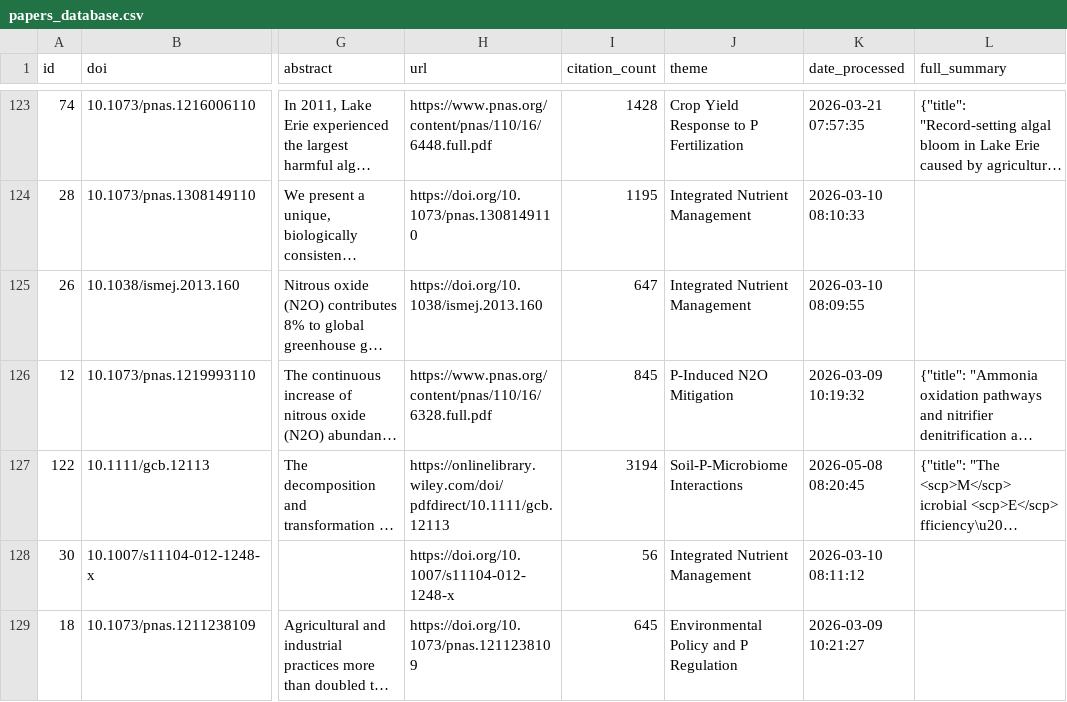
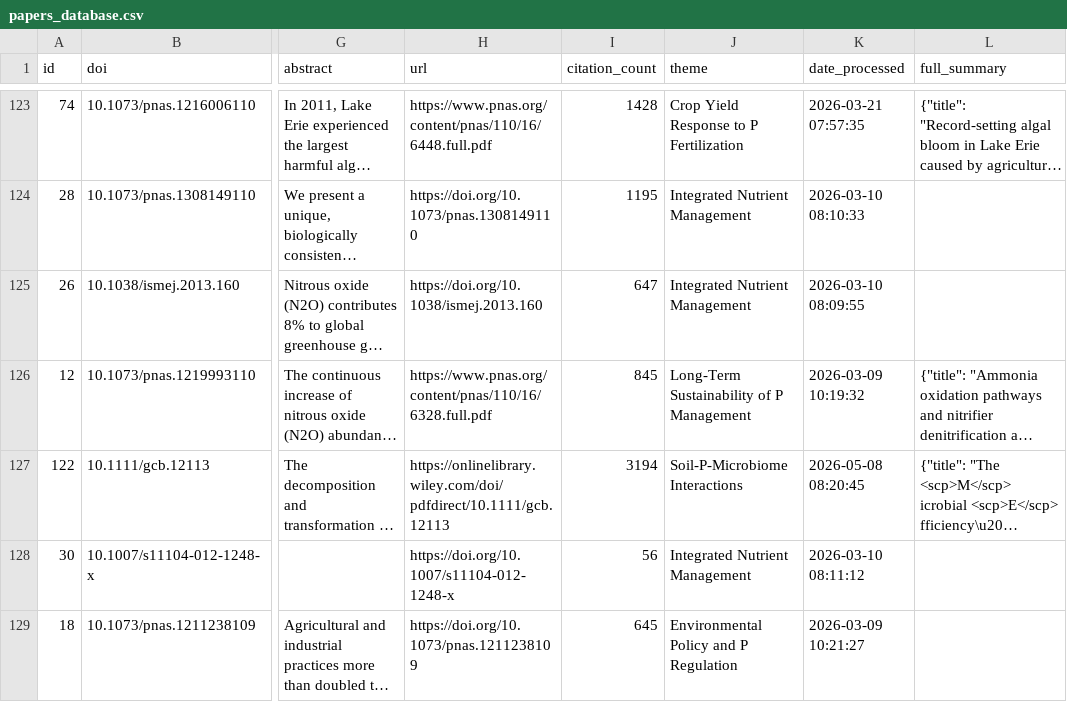
Before and after one commit to medboullouz1-alt/phosphorus-research-agent-, a CSV file: data/papers_database.csv, drawn as a sheet; only a part is shown, gaps mark what is left out; long unchanged cells end in …; the diff names each change by its address in the sheet, - before the commit and + after, or states it on an @@ line.

```diff
--- a/data/papers_database.csv
+++ b/data/papers_database.csv
-J126 (theme): P-Induced N2O Mitigation
+J126 (theme): Long-Term Sustainability of P Management
```
Also changed, not shown: 2 other files.
